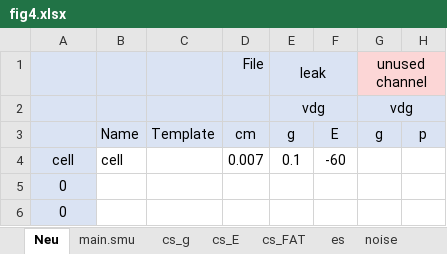
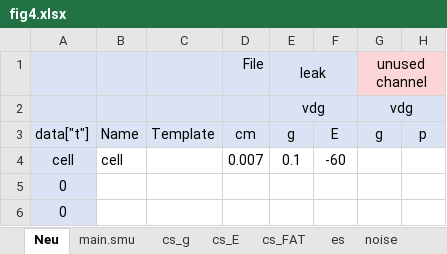
Before and after one commit to CWRUChielLab/neuronpyxl, an Excel workbook: Excel_files/fig4.xlsx, sheet Neu, drawn as a sheet; only a part is shown; values as stored, in another font and other column widths than the file's, no borders; conditional formats not drawn; the diff names each change by its address in the sheet, - before the commit and + after, or states it on an @@ line.

Commit message:
fixed bugs in data saving ,changed max timestep to 10 ms

```diff
--- a/Excel_files/fig4.xlsx (sheet Neu)
+++ b/Excel_files/fig4.xlsx (sheet Neu)
-A3: (empty)
+A3: data["t"]
```
Also changed, not shown: charts or pictures, 21 other files.
